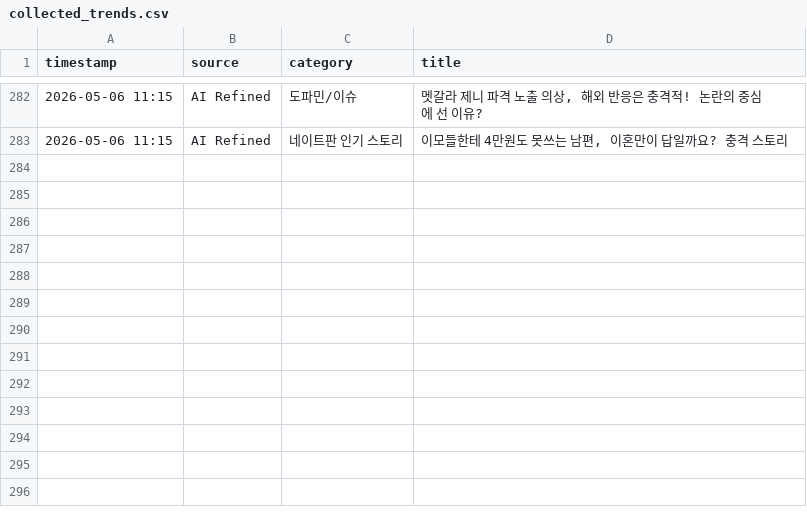
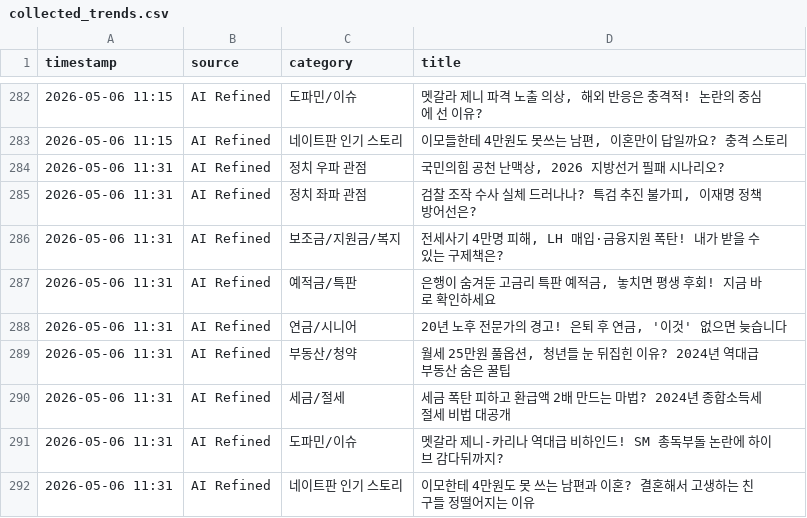
Before and after one commit to jjangdol0205/blogautoupdatenew, a CSV file: collected_trends.csv, drawn as a sheet; only a part is shown, gaps mark what is left out; the diff names each change by its address in the sheet, - before the commit and + after, or states it on an @@ line.

Commit message:
Auto-update trends: 2026-05-06 11:31

```diff
--- a/collected_trends.csv
+++ b/collected_trends.csv
+row 284: 2026-05-06 11:31 | AI Refined | 정치 우파 관점 | 국민의힘 공천 난맥상, 2026 지방선거 필패 시나리오?
+row 285: 2026-05-06 11:31 | AI Refined | 정치 좌파 관점 | 검찰 조작 수사 실체 드러나나? 특검 추진 불가피, 이재명 정책 방어선은?
+row 286: 2026-05-06 11:31 | AI Refined | 보조금/지원금/복지 | 전세사기 4만명 피해, LH 매입·금융지원 폭탄! 내가 받을 수 있는 구제책은?
+row 287: 2026-05-06 11:31 | AI Refined | 예적금/특판 | 은행이 숨겨둔 고금리 특판 예적금, 놓치면 평생 후회! 지금 바로 확인하세요
+row 288: 2026-05-06 11:31 | AI Refined | 연금/시니어 | 20년 노후 전문가의 경고! 은퇴 후 연금, '이것' 없으면 늦습니다
+row 289: 2026-05-06 11:31 | AI Refined | 부동산/청약 | 월세 25만원 풀옵션, 청년들 눈 뒤집힌 이유? 2024년 역대급 부동산 숨은 꿀팁
+row 290: 2026-05-06 11:31 | AI Refined | 세금/절세 | 세금 폭탄 피하고 환급액 2배 만드는 마법? 2024년 종합소득세 절세 비법 대공개
+row 291: 2026-05-06 11:31 | AI Refined | 도파민/이슈 | 멧갈라 제니-카리나 역대급 비하인드! SM 총독부돌 논란에 하이브 감다뒤까지?
+row 292: 2026-05-06 11:31 | AI Refined | 네이트판 인기 스토리 | 이모한테 4만원도 못 쓰는 남편과 이혼? 결혼해서 고생하는 친구들 정떨어지는 이유
```
